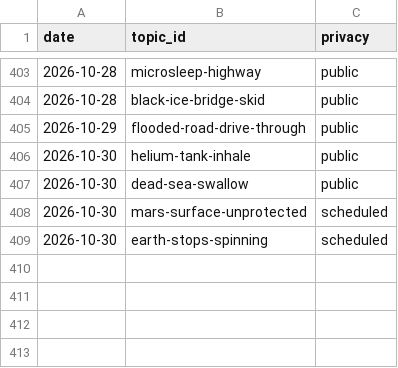
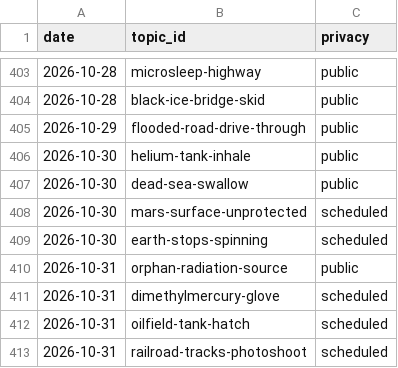
Before and after one commit to chat94534-oss/shorts-autoposter-b, a CSV file: logs/history.csv, drawn as a sheet; only a part is shown, gaps mark what is left out.

```diff
--- a/logs/history.csv
+++ b/logs/history.csv
@@ -409 +409,5 @@ date,topic_id,privacy
 2026-10-30,earth-stops-spinning,scheduled
+2026-10-31,orphan-radiation-source,public
+2026-10-31,dimethylmercury-glove,scheduled
+2026-10-31,oilfield-tank-hatch,scheduled
+2026-10-31,railroad-tracks-photoshoot,scheduled
```
Also changed, not shown: 2 other files.
